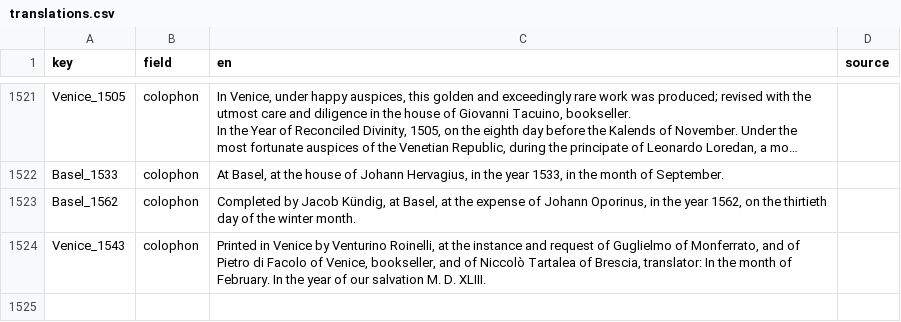
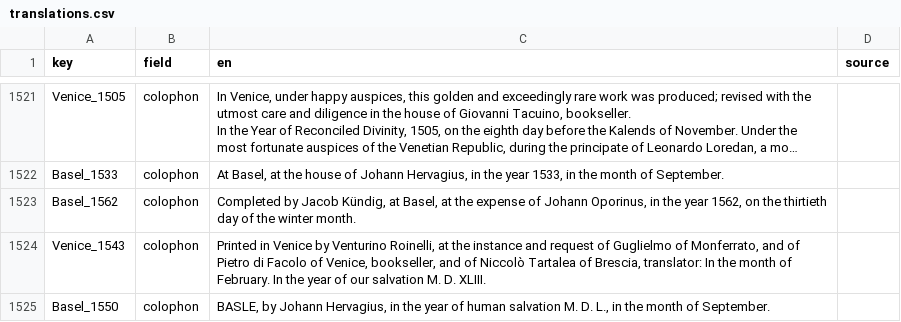
Before and after one commit to Euclides-EM/elements-resource-box, a CSV file: public/docs/translations.csv, drawn as a sheet; only a part is shown, gaps mark what is left out; long unchanged cells end in …; the diff names each change by its address in the sheet, - before the commit and + after, or states it on an @@ line.

```diff
--- a/public/docs/translations.csv
+++ b/public/docs/translations.csv
+row 1525: Basel_1550 | colophon | BASLE, by Johann Hervagius, in the year of human salvation M. D. L., in the month of September.
```
Also changed, not shown: public/docs/corpuses.csv, public/docs/items_print.csv, 3 other files.
